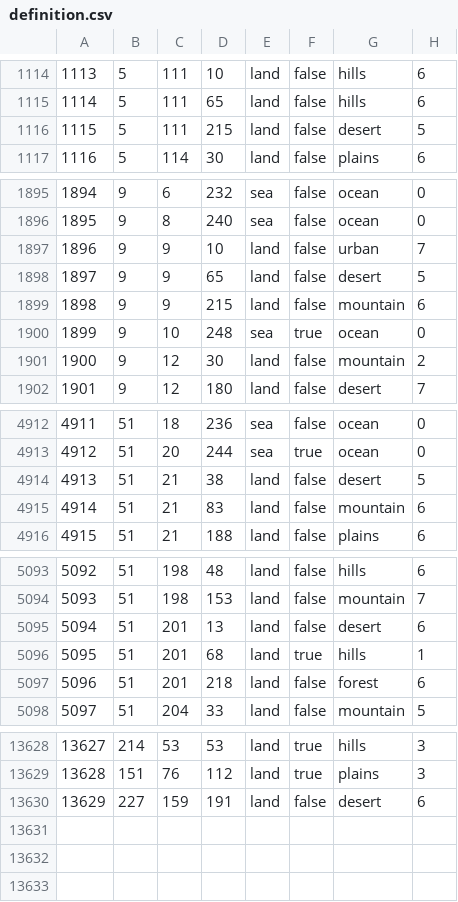
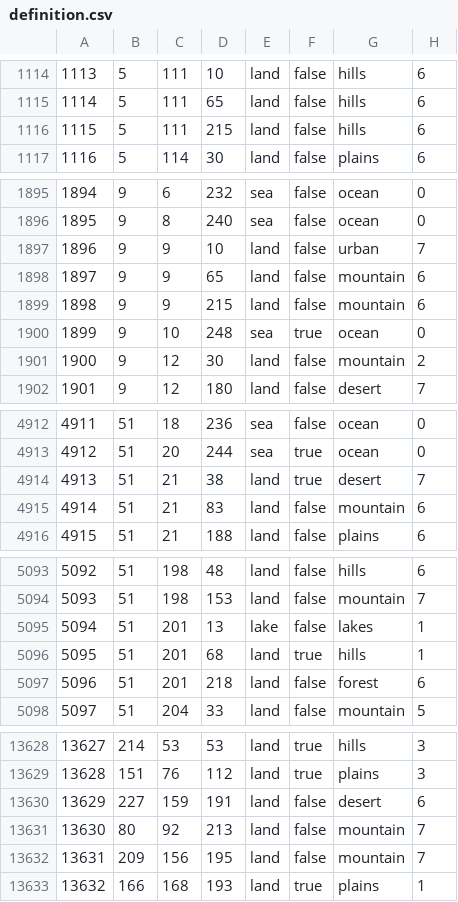
Before and after one commit to FilippGreatNot/CollabWorld1, a CSV file: map/definition.csv, drawn as a sheet; only a part is shown, gaps mark what is left out; the diff covers the shown part only.

```diff
--- a/map/definition.csv
+++ b/map/definition.csv
@@ -1115,3 +1115,3 @@
 1114;5;111;65;land;false;hills;6
-1115;5;111;215;land;false;desert;5
+1115;5;111;215;land;false;hills;6
 1116;5;114;30;land;false;plains;6
@@ -1897,3 +1897,3 @@
 1896;9;9;10;land;false;urban;7
-1897;9;9;65;land;false;desert;5
+1897;9;9;65;land;false;mountain;6
 1898;9;9;215;land;false;mountain;6
@@ -4913,3 +4913,3 @@
 4912;51;20;244;sea;true;ocean;0
-4913;51;21;38;land;false;desert;5
+4913;51;21;38;land;true;desert;7
 4914;51;21;83;land;false;mountain;6
@@ -5094,3 +5094,3 @@
 5093;51;198;153;land;false;mountain;7
-5094;51;201;13;land;false;desert;6
+5094;51;201;13;lake;false;lakes;1
 5095;51;201;68;land;true;hills;1
@@ -13630 +13630,4 @@
 13629;227;159;191;land;false;desert;6
+13630;80;92;213;land;false;mountain;7
+13631;209;156;195;land;false;mountain;7
+13632;166;168;193;land;true;plains;1
```
Also changed, not shown: 11 edited cells elsewhere in this file, map/adjacencies.csv, 58 other files.
